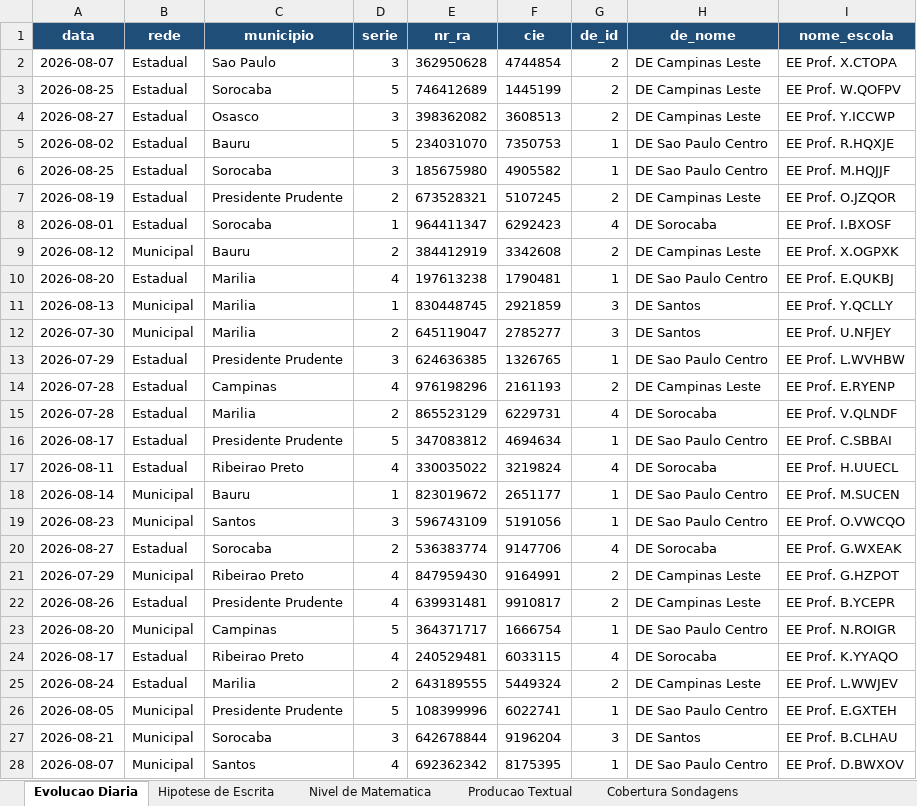
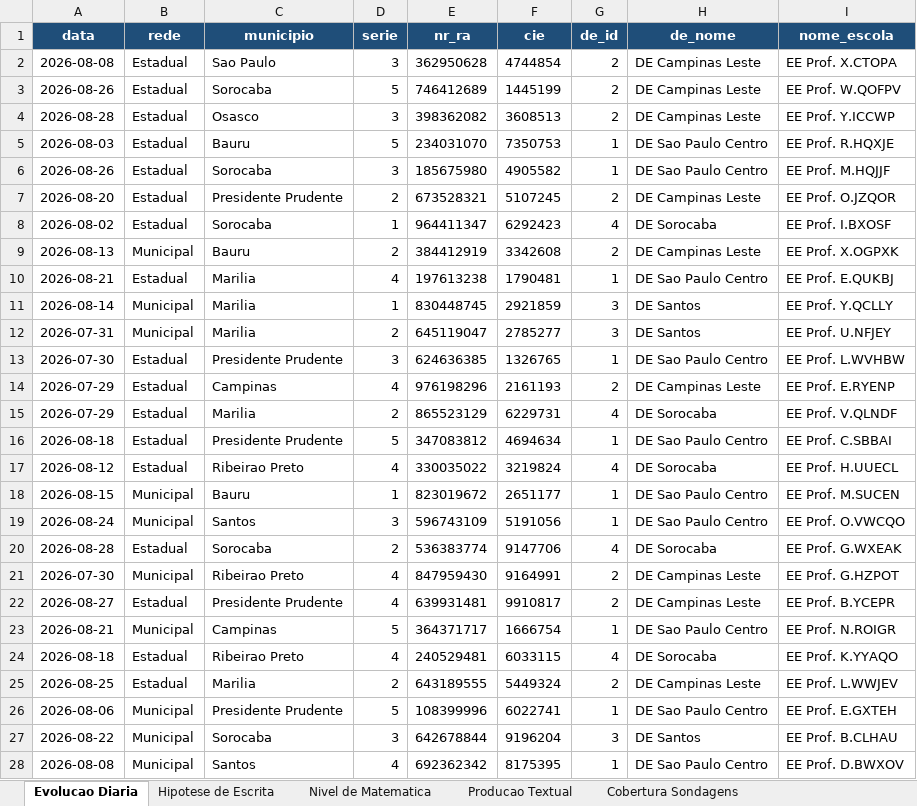
Before and after one commit to eduardo-morale/teste-auto-xlsx-sondagens, an Excel workbook: mapa_classe_sondagens.xlsx, sheet Evolucao Diaria, drawn as a sheet; only a part is shown; values as stored, in another font and other column widths than the file's, no borders; the diff covers the shown part only; the diff names each change by its address in the sheet, - before the commit and + after, or states it on an @@ line.

```diff
--- a/mapa_classe_sondagens.xlsx (sheet Evolucao Diaria)
+++ b/mapa_classe_sondagens.xlsx (sheet Evolucao Diaria)
-A2 (data): 2026-08-07
+A2 (data): 2026-08-08
-A3 (data): 2026-08-25
+A3 (data): 2026-08-26
-A4 (data): 2026-08-27
+A4 (data): 2026-08-28
-A5 (data): 2026-08-02
+A5 (data): 2026-08-03
-A6 (data): 2026-08-25
+A6 (data): 2026-08-26
-A7 (data): 2026-08-19
+A7 (data): 2026-08-20
-A8 (data): 2026-08-01
+A8 (data): 2026-08-02
-A9 (data): 2026-08-12
+A9 (data): 2026-08-13
-A10 (data): 2026-08-20
+A10 (data): 2026-08-21
-A11 (data): 2026-08-13
+A11 (data): 2026-08-14
-A12 (data): 2026-07-30
+A12 (data): 2026-07-31
-A13 (data): 2026-07-29
+A13 (data): 2026-07-30
-A14:A15 (data): 2026-07-28
+A14:A15 (data): 2026-07-29
-A16 (data): 2026-08-17
+A16 (data): 2026-08-18
-A17 (data): 2026-08-11
+A17 (data): 2026-08-12
-A18 (data): 2026-08-14
+A18 (data): 2026-08-15
-A19 (data): 2026-08-23
+A19 (data): 2026-08-24
-A20 (data): 2026-08-27
+A20 (data): 2026-08-28
-A21 (data): 2026-07-29
+A21 (data): 2026-07-30
-A22 (data): 2026-08-26
+A22 (data): 2026-08-27
-A23 (data): 2026-08-20
+A23 (data): 2026-08-21
-A24 (data): 2026-08-17
+A24 (data): 2026-08-18
-A25 (data): 2026-08-24
+A25 (data): 2026-08-25
-A26 (data): 2026-08-05
+A26 (data): 2026-08-06
-A27 (data): 2026-08-21
+A27 (data): 2026-08-22
-A28 (data): 2026-08-07
+A28 (data): 2026-08-08
```
Also changed, not shown: 173 edited cells elsewhere in this sheet, sheet Cobertura Sondagens, sheet _meta.
